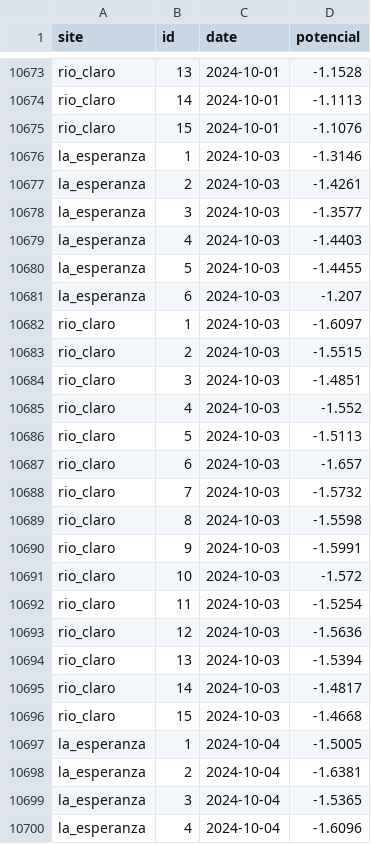
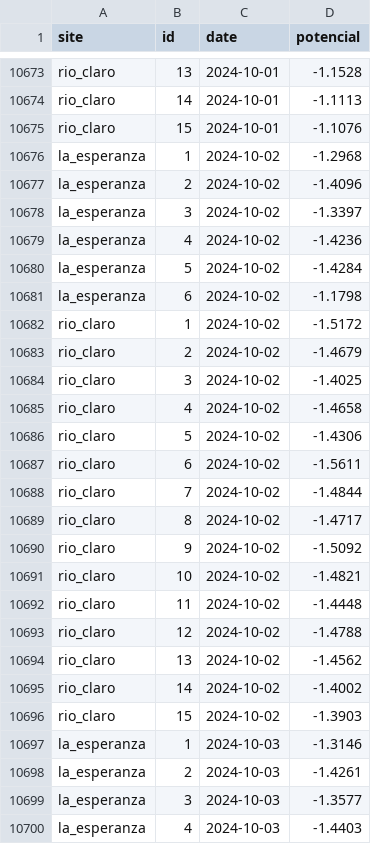
Before and after one commit to FONDEF-ID21-10297/datos_plataforma_gha, a CSV file: data/potencial-csv/potencial-sites.csv, drawn as a sheet; only a part is shown, gaps mark what is left out; the shorter side is filled out with more unchanged rows; the diff covers the shown part only; the diff names each change by its address in the sheet, - before the commit and + after, or states it on an @@ line.

Commit message:
hist data

```diff
--- a/data/potencial-csv/potencial-sites.csv
+++ b/data/potencial-csv/potencial-sites.csv
+row 10676: la_esperanza | 1 | 2024-10-02 | -1.2968
+row 10677: la_esperanza | 2 | 2024-10-02 | -1.4096
+row 10678: la_esperanza | 3 | 2024-10-02 | -1.3397
+row 10679: la_esperanza | 4 | 2024-10-02 | -1.4236
+row 10680: la_esperanza | 5 | 2024-10-02 | -1.4284
+row 10681: la_esperanza | 6 | 2024-10-02 | -1.1798
+row 10682: rio_claro | 1 | 2024-10-02 | -1.5172
+row 10683: rio_claro | 2 | 2024-10-02 | -1.4679
+row 10684: rio_claro | 3 | 2024-10-02 | -1.4025
+row 10685: rio_claro | 4 | 2024-10-02 | -1.4658
+row 10686: rio_claro | 5 | 2024-10-02 | -1.4306
+row 10687: rio_claro | 6 | 2024-10-02 | -1.5611
+row 10688: rio_claro | 7 | 2024-10-02 | -1.4844
+row 10689: rio_claro | 8 | 2024-10-02 | -1.4717
+row 10690: rio_claro | 9 | 2024-10-02 | -1.5092
+row 10691: rio_claro | 10 | 2024-10-02 | -1.4821
+row 10692: rio_claro | 11 | 2024-10-02 | -1.4448
+row 10693: rio_claro | 12 | 2024-10-02 | -1.4788
+row 10694: rio_claro | 13 | 2024-10-02 | -1.4562
+row 10695: rio_claro | 14 | 2024-10-02 | -1.4002
+row 10696: rio_claro | 15 | 2024-10-02 | -1.3903
```
Also changed, not shown: 48 edited cells elsewhere in this file, data/climate/climate-sites.csv, 10 other files.
